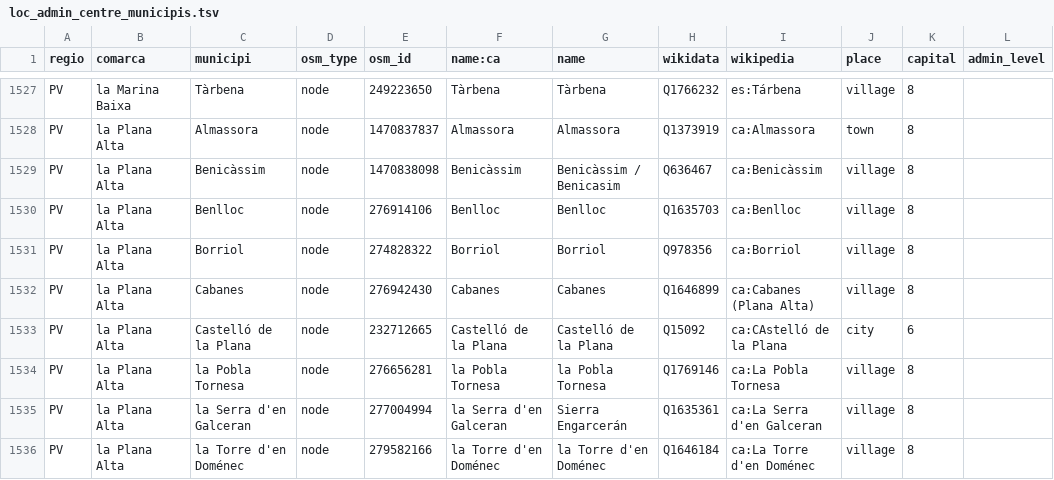
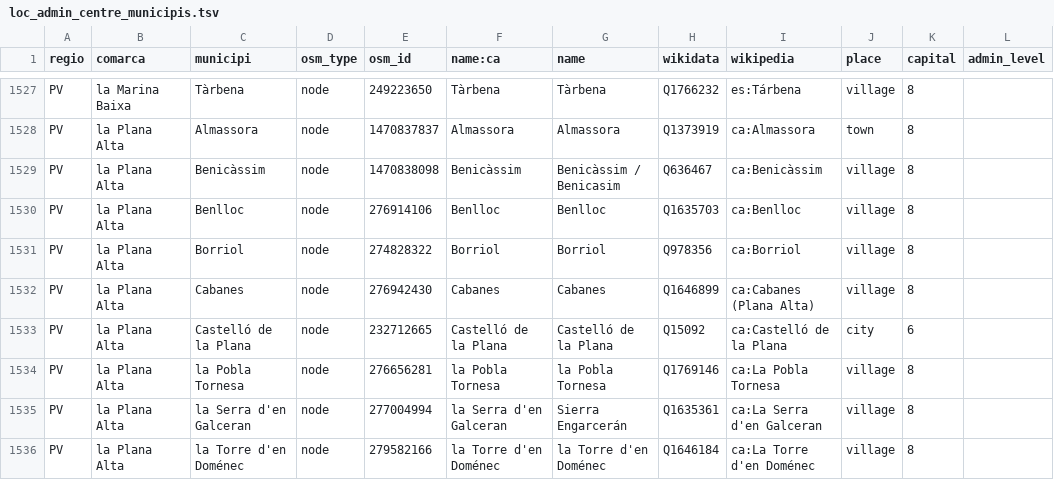
Before and after one commit to OSM-Catalan/monitorOSM, a TSV file: data-raw/loc_admin_centre_municipis.tsv, drawn as a sheet; only a part is shown, gaps mark what is left out.

Commit message:
Correcció etiqueta wikipedia

```diff
--- a/data-raw/loc_admin_centre_municipis.tsv
+++ b/data-raw/loc_admin_centre_municipis.tsv
@@ -1532,3 +1532,3 @@
 "PV"	"la Plana Alta"	"Cabanes"	"node"	"276942430"	"Cabanes"	"Cabanes"	"Q1646899"	"ca:Cabanes (Plana Alta)"	"village"	"8"	
-"PV"	"la Plana Alta"	"Castelló de la Plana"	"node"	"232712665"	"Castelló de la Plana"	"Castelló de la Plana"	"Q15092"	"ca:CAstelló de la Plana"	"city"	"6"	
+"PV"	"la Plana Alta"	"Castelló de la Plana"	"node"	"232712665"	"Castelló de la Plana"	"Castelló de la Plana"	"Q15092"	"ca:Castelló de la Plana"	"city"	"6"	
 "PV"	"la Plana Alta"	"la Pobla Tornesa"	"node"	"276656281"	"la Pobla Tornesa"	"la Pobla Tornesa"	"Q1769146"	"ca:La Pobla Tornesa"	"village"	"8"	
```
Also changed, not shown: 1 other file.
